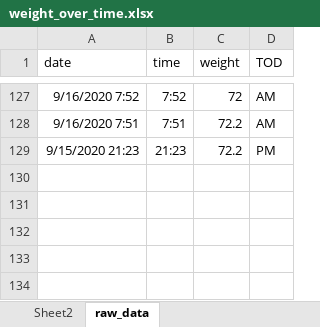
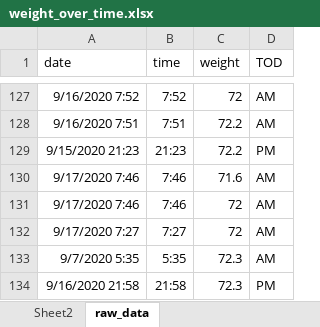
Before and after one commit to JonMinton/weight_tracker, an Excel workbook: weight_over_time.xlsx, sheet raw_data, drawn as a sheet; only a part is shown, gaps mark what is left out; values as stored, in another font and other column widths than the file's, no borders; charts and pictures not drawn; the diff names each change by its address in the sheet, - before the commit and + after, or states it on an @@ line.

```diff
--- a/weight_over_time.xlsx (sheet raw_data)
+++ b/weight_over_time.xlsx (sheet raw_data)
+row 130: 9/17/2020 7:46 | 7:46 | 71.6 | AM
+row 131: 9/17/2020 7:46 | 7:46 | 72 | AM
+row 132: 9/17/2020 7:27 | 7:27 | 72 | AM
+row 133: 9/7/2020 5:35 | 5:35 | 72.3 | AM
+row 134: 9/16/2020 21:58 | 21:58 | 72.3 | PM
```
Also changed, not shown: charts or pictures, 4 other files.
